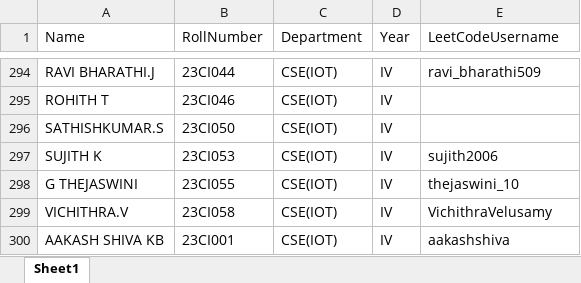
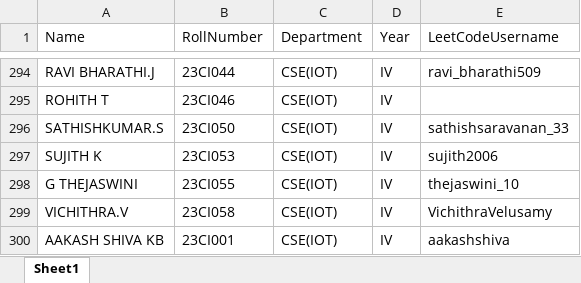
Before and after one commit to nanthishvaran17/Leetcodeurl-s, an Excel workbook: students.xlsx, sheet Sheet1, drawn as a sheet; only a part is shown, gaps mark what is left out; values as stored, in another font and other column widths than the file's, no borders; the diff covers the shown part only; the diff names each change by its address in the sheet, - before the commit and + after, or states it on an @@ line.

```diff
--- a/students.xlsx (sheet Sheet1)
+++ b/students.xlsx (sheet Sheet1)
-E296 (LeetCodeUsername): (empty)
+E296 (LeetCodeUsername): sathishsaravanan_33
```
Also changed, not shown: 13 edited cells elsewhere in this sheet, 47 other files.
